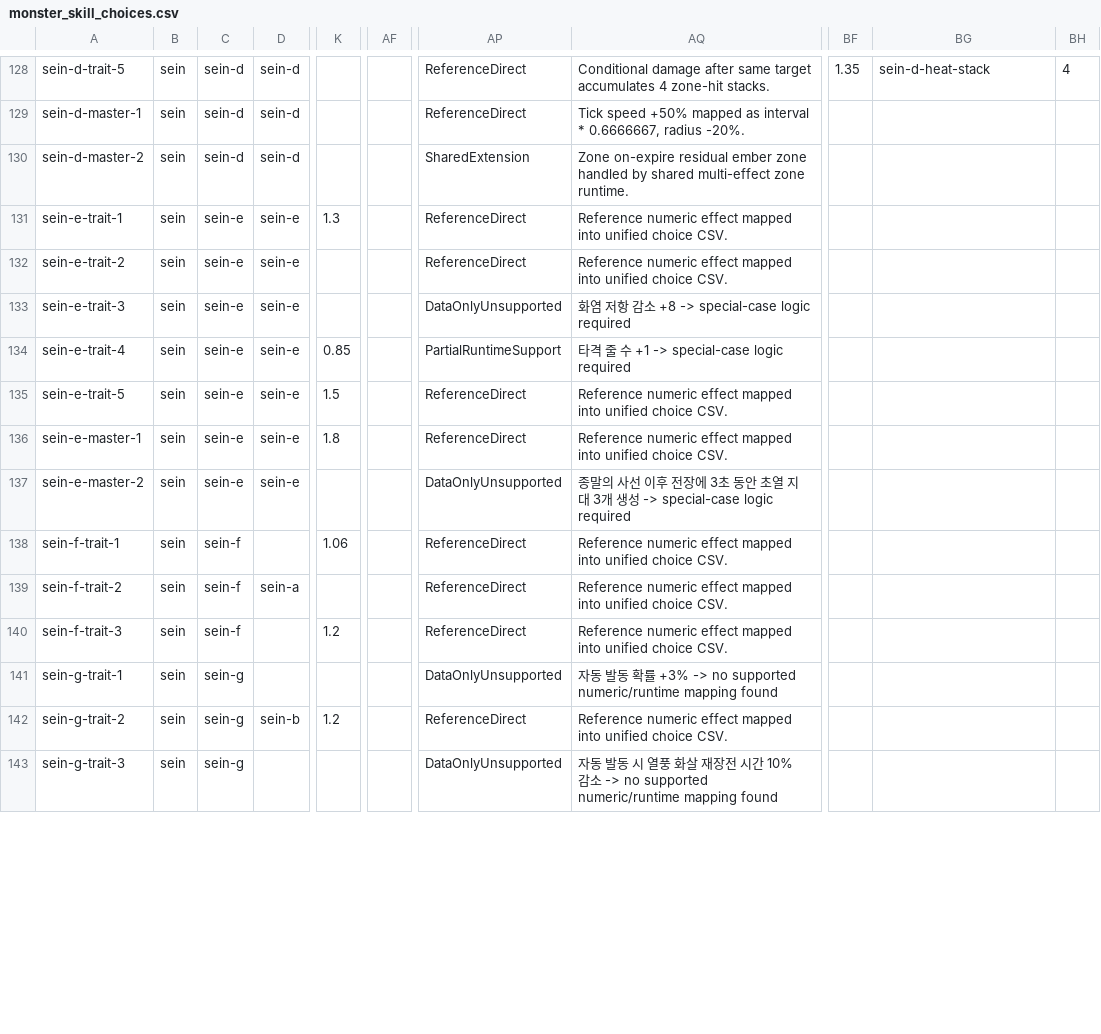
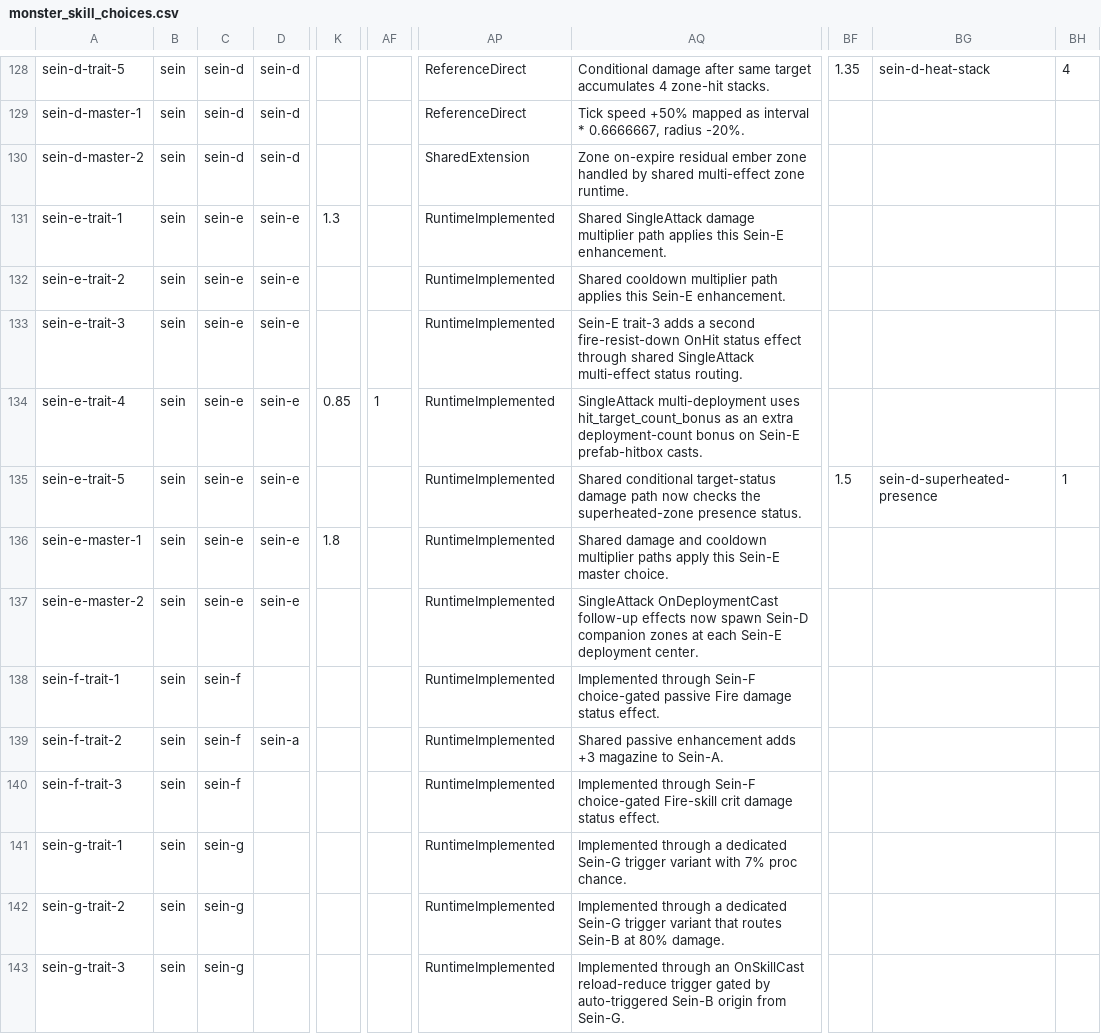
Before and after one commit to t331277-collab/Pakuri_Tower_Defense, a CSV file: Pakuri/Assets/CSVdata/source/monster_skill_choices.csv, drawn as a sheet; only a part is shown, gaps mark what is left out; the diff covers the shown part only; the diff names each change by its address in the sheet, - before the commit and + after, or states it on an @@ line.

Commit message:
Sein 스킬 구현

```diff
--- a/Pakuri/Assets/CSVdata/source/monster_skill_choices.csv
+++ b/Pakuri/Assets/CSVdata/source/monster_skill_choices.csv
-AP131:AP132: ReferenceDirect
+AP131:AP132: RuntimeImplemented
-AQ131: Reference numeric effect mapped into unified choice CSV.
+AQ131: Shared SingleAttack damage multiplier path applies this Sein-E enhancement.
-AQ132: Reference numeric effect mapped into unified choice CSV.
+AQ132: Shared cooldown multiplier path applies this Sein-E enhancement.
-AP133: DataOnlyUnsupported
+AP133: RuntimeImplemented
-AQ133: 화염 저항 감소 +8 -> special-case logic required
+AQ133: Sein-E trait-3 adds a second fire-resist-down OnHit status effect through shared SingleAttack multi-effect status routing.
-AF134: (empty)
+AF134: 1
-AP134: PartialRuntimeSupport
+AP134: RuntimeImplemented
-AQ134: 타격 줄 수 +1 -> special-case logic required
+AQ134: SingleAttack multi-deployment uses hit_target_count_bonus as an extra deployment-count bonus on Sein-E prefab-hitbox casts.
-K135: 1.5
+K135: (empty)
-AP135:AP136: ReferenceDirect
+AP135:AP136: RuntimeImplemented
-AQ135: Reference numeric effect mapped into unified choice CSV.
+AQ135: Shared conditional target-status damage path now checks the superheated-zone presence status.
-BF135: (empty)
+BF135: 1.5
-BG135: (empty)
+BG135: sein-d-superheated-presence
-BH135: (empty)
+BH135: 1
-AQ136: Reference numeric effect mapped into unified choice CSV.
+AQ136: Shared damage and cooldown multiplier paths apply this Sein-E master choice.
-AP137: DataOnlyUnsupported
+AP137: RuntimeImplemented
-AQ137: 종말의 사선 이후 전장에 3초 동안 초열 지대 3개 생성 -> special-case logic required
+AQ137: SingleAttack OnDeploymentCast follow-up effects now spawn Sein-D companion zones at each Sein-E deployment center.
-K138: 1.06
+K138: (empty)
-AP138:AP140: ReferenceDirect
+AP138:AP140: RuntimeImplemented
-AQ138: Reference numeric effect mapped into unified choice CSV.
+AQ138: Implemented through Sein-F choice-gated passive Fire damage status effect.
-AQ139: Reference numeric effect mapped into unified choice CSV.
+AQ139: Shared passive enhancement adds +3 magazine to Sein-A.
-K140: 1.2
+K140: (empty)
-AQ140: Reference numeric effect mapped into unified choice CSV.
+AQ140: Implemented through Sein-F choice-gated Fire-skill crit damage status effect.
-AP141: DataOnlyUnsupported
+AP141: RuntimeImplemented
-AQ141: 자동 발동 확률 +3% -> no supported numeric/runtime mapping found
+AQ141: Implemented through a dedicated Sein-G trigger variant with 7% proc chance.
-D142: sein-b
+D142: (empty)
-K142: 1.2
+K142: (empty)
-AP142: ReferenceDirect
+AP142: RuntimeImplemented
-AQ142: Reference numeric effect mapped into unified choice CSV.
+AQ142: Implemented through a dedicated Sein-G trigger variant that routes Sein-B at 80% damage.
-AP143: DataOnlyUnsupported
+AP143: RuntimeImplemented
-AQ143: 자동 발동 시 열풍 화살 재장전 시간 10% 감소 -> no supported numeric/runtime mapping found
+AQ143: Implemented through an OnSkillCast reload-reduce trigger gated by auto-triggered Sein-B origin from Sein-G.
```
Also changed, not shown: 1 added row and 29 edited cells elsewhere in this file, Pakuri/Assets/CSVdata/source/monster_skills.csv, Pakuri/Assets/CSVdata/source/status_effects.csv, 42 other files.
